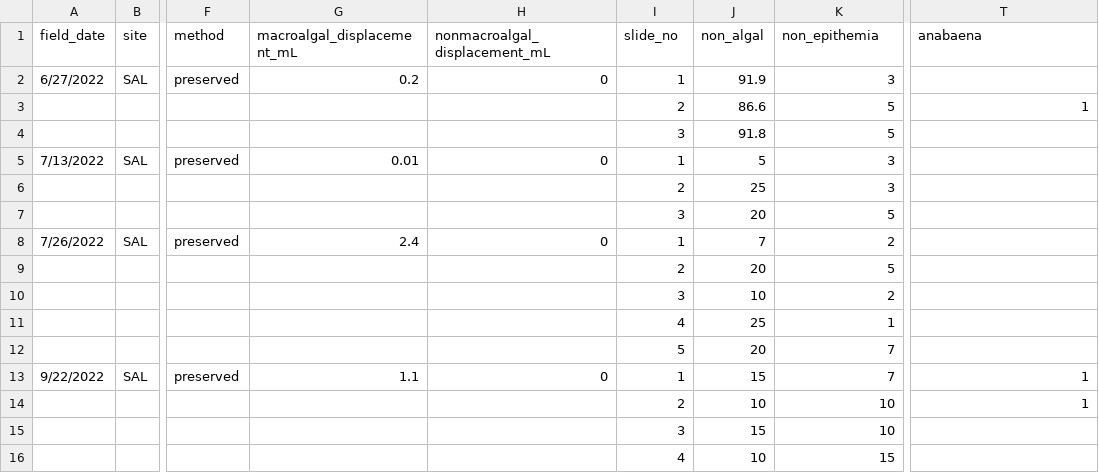
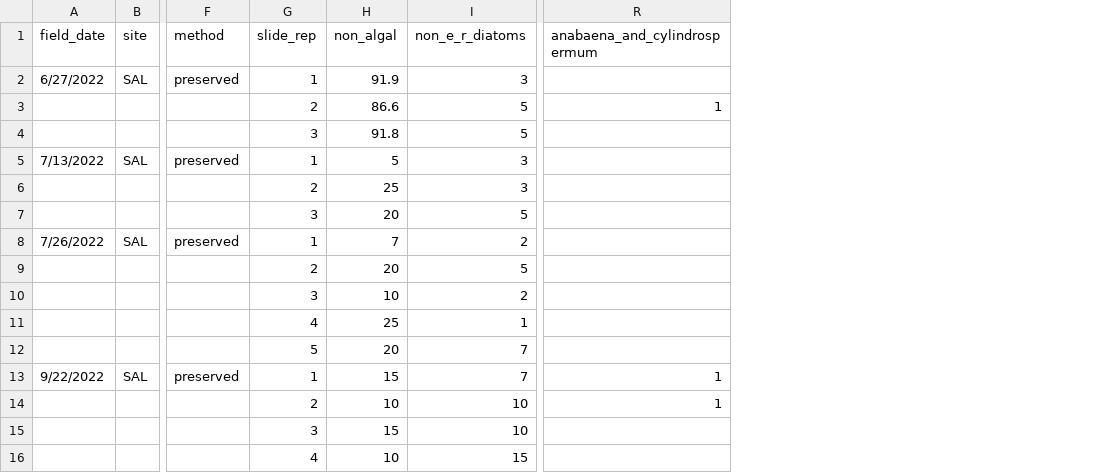
Before and after one commit to jzabrecky/ATX-community-norcal, a CSV file: data/morphological/raw/2022_NT_sal-1s.csv, drawn as a sheet; only a part is shown, gaps mark what is left out; removed rows and columns are numbered as before the commit, all else as after; the diff names each change by its address in the sheet, - before the commit and + after, or states it on an @@ line.

Commit message:
added NT morphological data

```diff
--- a/data/morphological/raw/2022_NT_sal-1s.csv
+++ b/data/morphological/raw/2022_NT_sal-1s.csv
-column G (macroalgal_displacement_mL), rows 2-13: 0.2 |  |  | 0.01 |  |  | 2.4 |  |  |  |  | 1.1
-column H (nonmacroalgal_displacement_mL), rows 2-13: 0 |  |  | 0 |  |  | 0 |  |  |  |  | 0
-G1: slide_no
+G1: slide_rep
-I1: non_epithemia
+I1: non_e_r_diatoms
-R1: anabaena
+R1: anabaena_and_cylindrospermum
```
Also changed, not shown: 12 other files.
